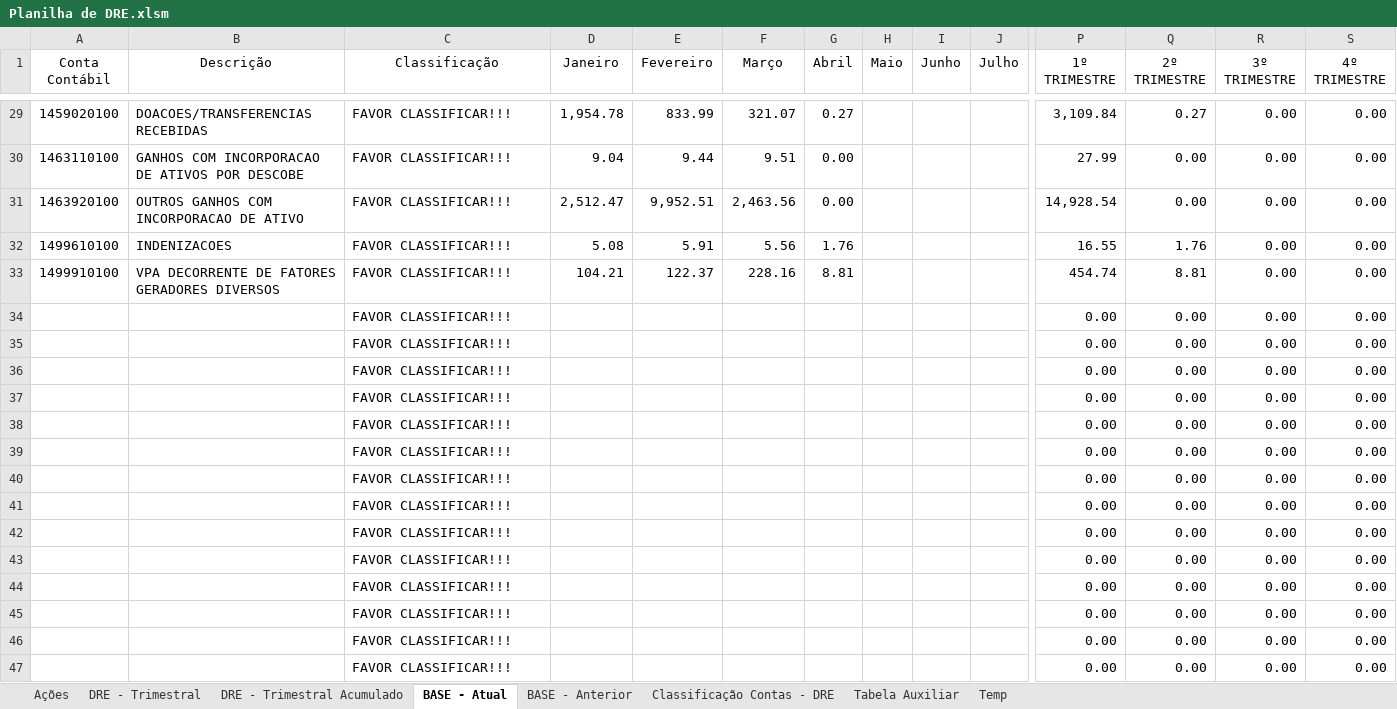
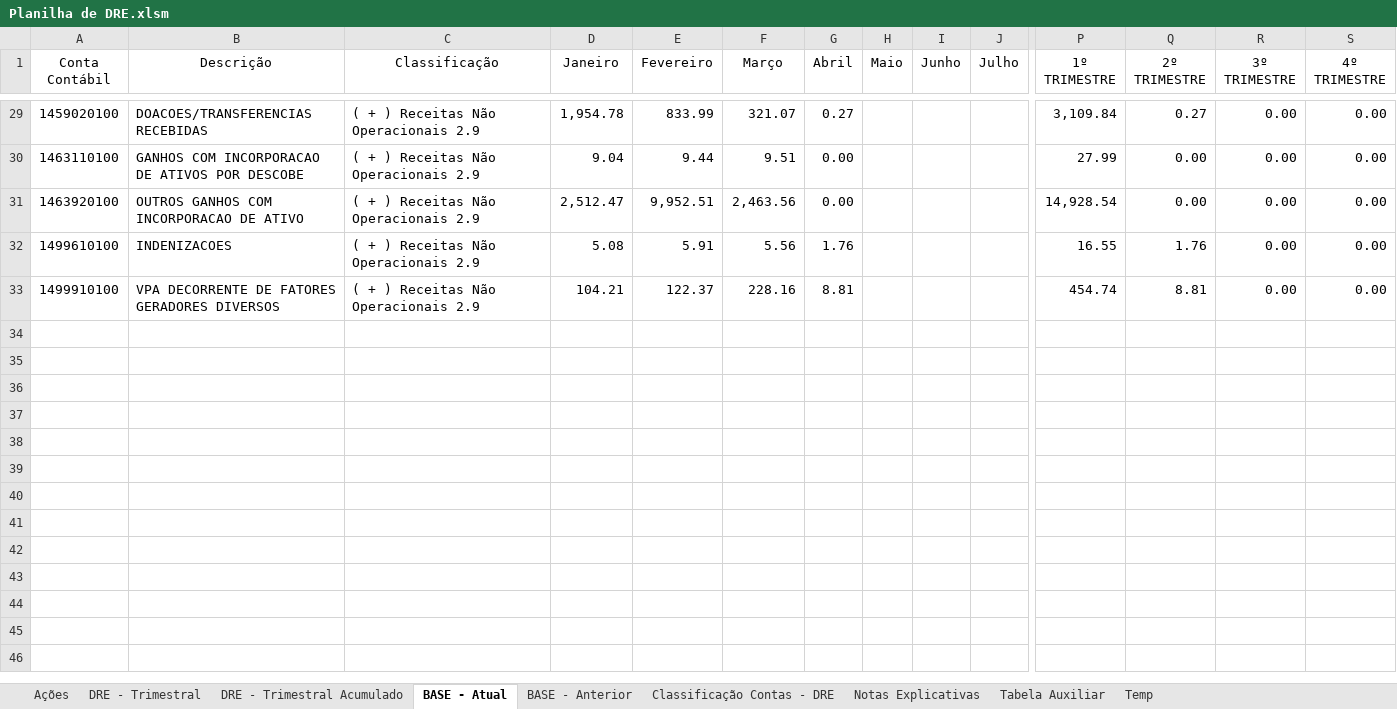
Before and after one commit to excelguru/dre, an Excel workbook: Planilha de DRE.xlsm, sheet BASE - Atual, drawn as a sheet; only a part is shown, gaps mark what is left out; values as stored, in another font and other column widths than the file's, no borders; conditional formats and table styles not drawn; rows hold the shown columns only; the diff covers the shown part only; the diff names each change by its address in the sheet, - before the commit and + after, or states it on an @@ line.

Commit message:
Inserção de NOTAS EXPLICATIVAS

```diff
--- a/Planilha de DRE.xlsm (sheet BASE - Atual)
+++ b/Planilha de DRE.xlsm (sheet BASE - Atual)
+sheet tab: Notas Explicativas
-C29:C33 (Classificação): FAVOR CLASSIFICAR!!!
+C29:C33 (Classificação): ( + ) Receitas Não Operacionais 2.9
-row 34:  |  | FAVOR CLASSIFICAR!!! |  |  |  |  |  |  |  | 0.00 | 0.00 | 0.00 | 0.00
-row 35:  |  | FAVOR CLASSIFICAR!!! |  |  |  |  |  |  |  | 0.00 | 0.00 | 0.00 | 0.00
-row 36:  |  | FAVOR CLASSIFICAR!!! |  |  |  |  |  |  |  | 0.00 | 0.00 | 0.00 | 0.00
-row 37:  |  | FAVOR CLASSIFICAR!!! |  |  |  |  |  |  |  | 0.00 | 0.00 | 0.00 | 0.00
-row 38:  |  | FAVOR CLASSIFICAR!!! |  |  |  |  |  |  |  | 0.00 | 0.00 | 0.00 | 0.00
-row 39:  |  | FAVOR CLASSIFICAR!!! |  |  |  |  |  |  |  | 0.00 | 0.00 | 0.00 | 0.00
-row 40:  |  | FAVOR CLASSIFICAR!!! |  |  |  |  |  |  |  | 0.00 | 0.00 | 0.00 | 0.00
-row 41:  |  | FAVOR CLASSIFICAR!!! |  |  |  |  |  |  |  | 0.00 | 0.00 | 0.00 | 0.00
-row 42:  |  | FAVOR CLASSIFICAR!!! |  |  |  |  |  |  |  | 0.00 | 0.00 | 0.00 | 0.00
-row 43:  |  | FAVOR CLASSIFICAR!!! |  |  |  |  |  |  |  | 0.00 | 0.00 | 0.00 | 0.00
-row 44:  |  | FAVOR CLASSIFICAR!!! |  |  |  |  |  |  |  | 0.00 | 0.00 | 0.00 | 0.00
-row 45:  |  | FAVOR CLASSIFICAR!!! |  |  |  |  |  |  |  | 0.00 | 0.00 | 0.00 | 0.00
-row 46:  |  | FAVOR CLASSIFICAR!!! |  |  |  |  |  |  |  | 0.00 | 0.00 | 0.00 | 0.00
-row 47:  |  | FAVOR CLASSIFICAR!!! |  |  |  |  |  |  |  | 0.00 | 0.00 | 0.00 | 0.00
```
Also changed, not shown: 134 removed rows, 27 edited cells and cell formats elsewhere in this sheet, sheet BASE - Anterior, sheet Classificação Contas - DRE, sheet DRE - Trimestral, sheet DRE - Trimestral Acumulado, charts or pictures.
